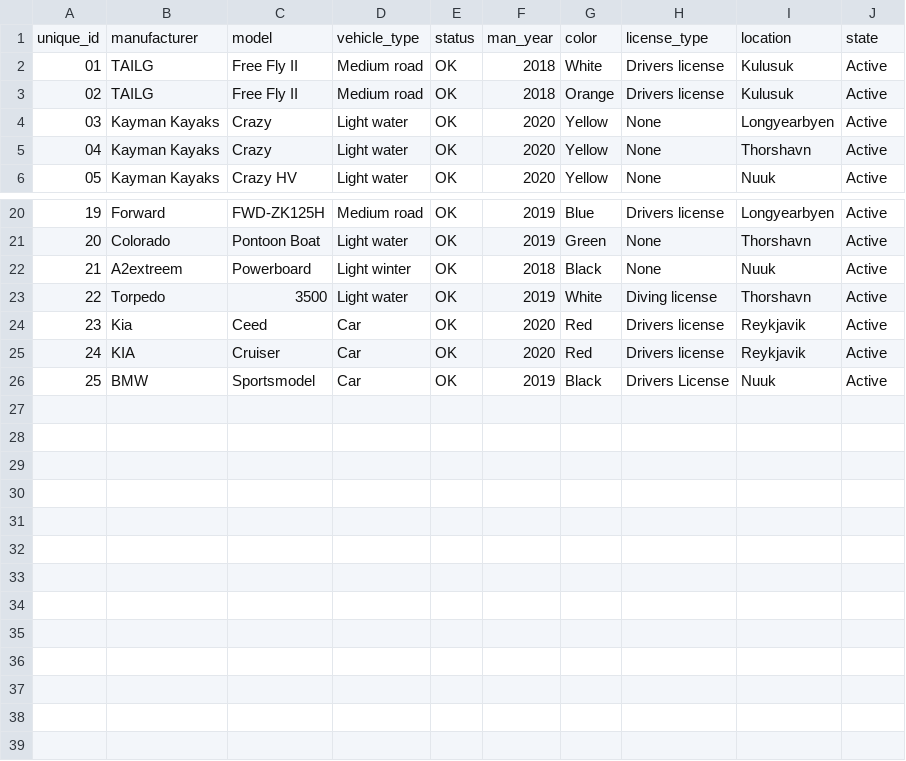
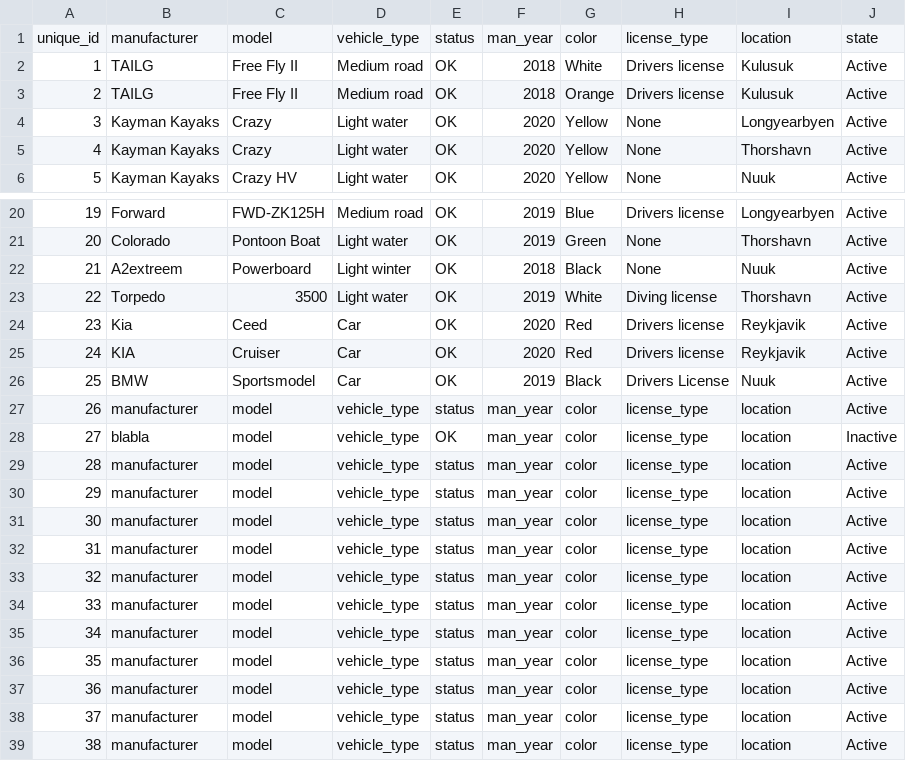
Before and after one commit to raggiok/VLN1, a CSV file: Program/data/vehicles.csv, drawn as a sheet; only a part is shown, gaps mark what is left out; the diff names each change by its address in the sheet, - before the commit and + after, or states it on an @@ line.

Commit message:
Almost finished with data functionality

```diff
--- a/Program/data/vehicles.csv
+++ b/Program/data/vehicles.csv
@@ column A renumbered between rows 2 and 10 @@
+row 27: 26 | manufacturer | model | vehicle_type | status | man_year | color | license_type | location | Active
+row 28: 27 | blabla | model | vehicle_type | OK | man_year | color | license_type | location | Inactive
+row 29: 28 | manufacturer | model | vehicle_type | status | man_year | color | license_type | location | Active
+row 30: 29 | manufacturer | model | vehicle_type | status | man_year | color | license_type | location | Active
+row 31: 30 | manufacturer | model | vehicle_type | status | man_year | color | license_type | location | Active
+row 32: 31 | manufacturer | model | vehicle_type | status | man_year | color | license_type | location | Active
+row 33: 32 | manufacturer | model | vehicle_type | status | man_year | color | license_type | location | Active
+row 34: 33 | manufacturer | model | vehicle_type | status | man_year | color | license_type | location | Active
+row 35: 34 | manufacturer | model | vehicle_type | status | man_year | color | license_type | location | Active
+row 36: 35 | manufacturer | model | vehicle_type | status | man_year | color | license_type | location | Active
+row 37: 36 | manufacturer | model | vehicle_type | status | man_year | color | license_type | location | Active
+row 38: 37 | manufacturer | model | vehicle_type | status | man_year | color | license_type | location | Active
+row 39: 38 | manufacturer | model | vehicle_type | status | man_year | color | license_type | location | Active
```
Also changed, not shown: 11 other files.
